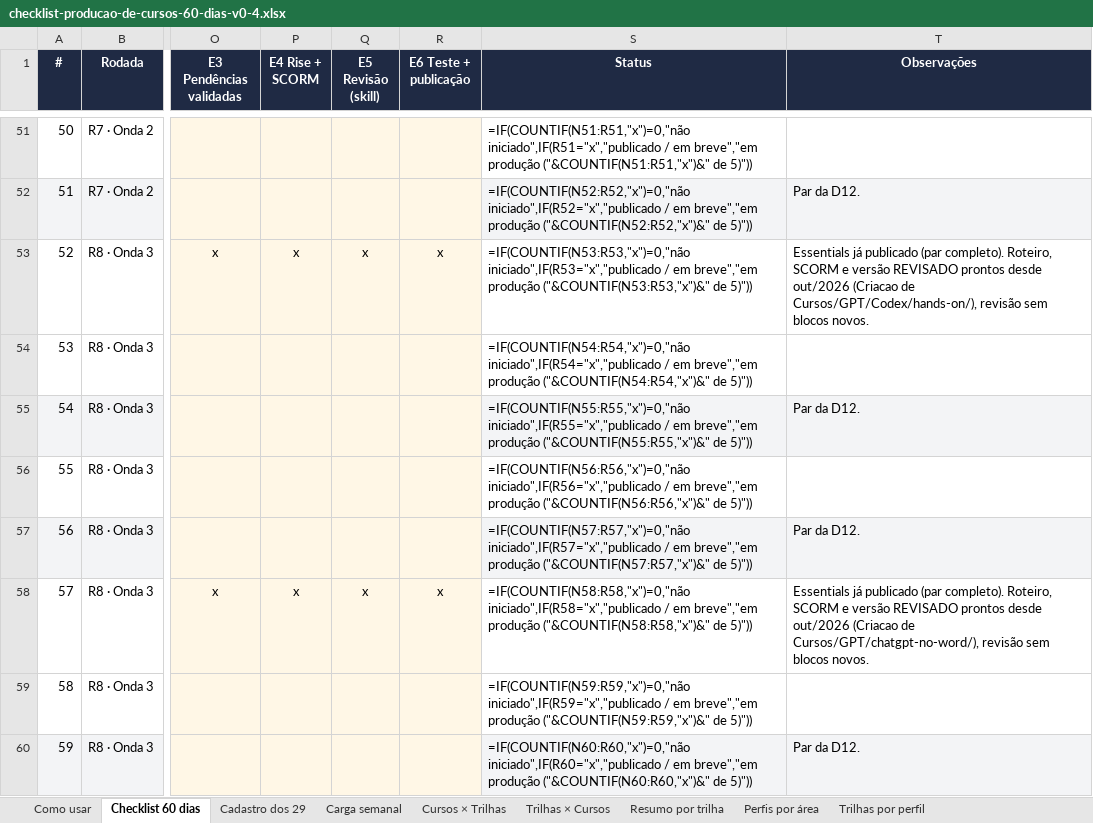
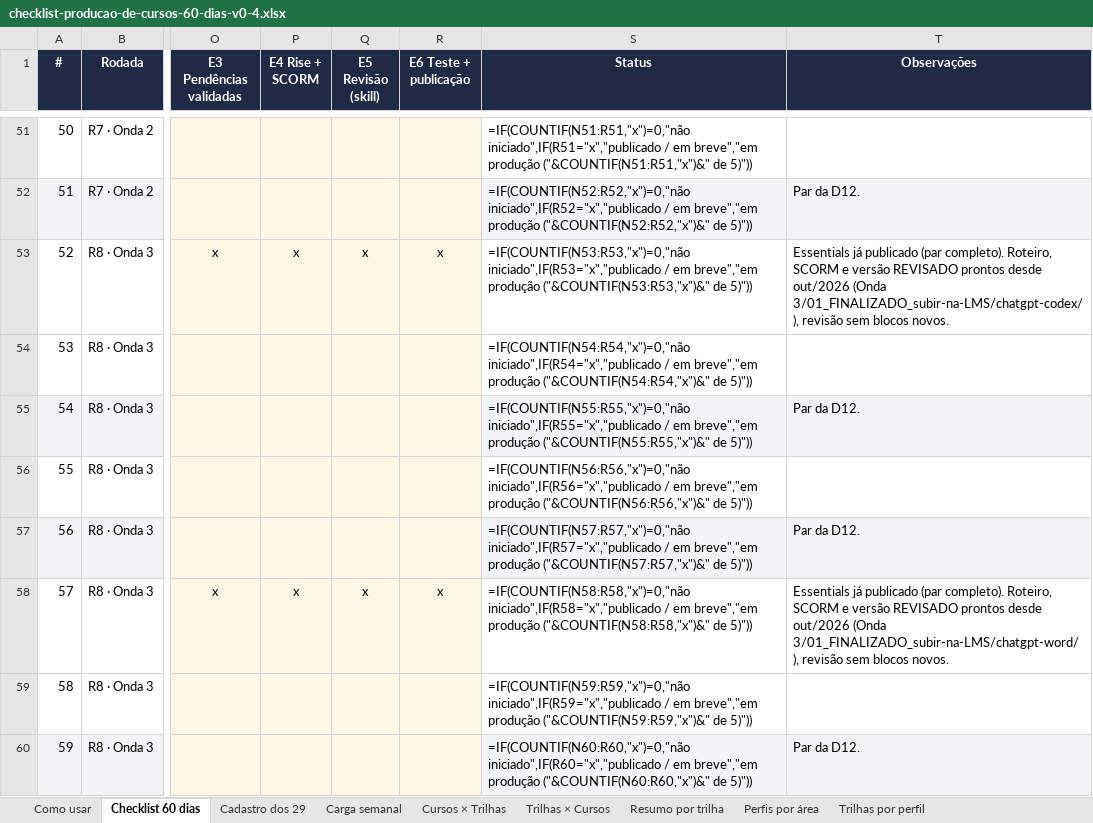
Before and after one commit to batuta1/Edicao_de_cursos, an Excel workbook: checklist-producao-de-cursos-60-dias-v0-4.xlsx, sheet Checklist 60 dias, drawn as a sheet; only a part is shown, gaps mark what is left out; values as stored, in another font and other column widths than the file's, no borders; formulas without a stored value are shown as written; conditional formats not drawn; the diff names each change by its address in the sheet, - before the commit and + after, or states it on an @@ line.

```diff
--- a/checklist-producao-de-cursos-60-dias-v0-4.xlsx (sheet Checklist 60 dias)
+++ b/checklist-producao-de-cursos-60-dias-v0-4.xlsx (sheet Checklist 60 dias)
-T53 (Observações): …desde out/2026 (Criacao de Cursos/GPT/Codex/hands-on/), revisão sem…
+T53 (Observações): …desde out/2026 (Onda 3/01_FINALIZADO_subir-na-LMS/chatgpt-codex/), revisão sem…
-T58 (Observações): …desde out/2026 (Criacao de Cursos/GPT/chatgpt-no-word/), revisão sem…
+T58 (Observações): …desde out/2026 (Onda 3/01_FINALIZADO_subir-na-LMS/chatgpt-word/), revisão sem…
```
